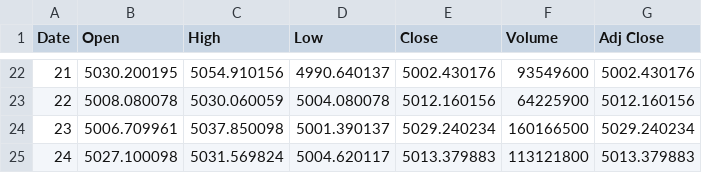
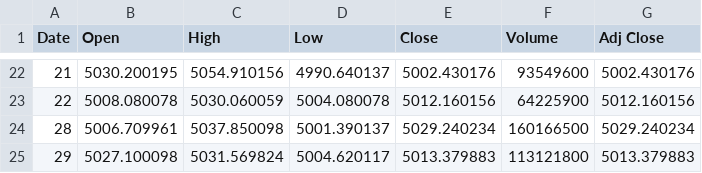
Before and after one commit to skawandd/ProjetMode2016, a CSV file: modelisation/ressources/table.csv, drawn as a sheet; only a part is shown, gaps mark what is left out.

```diff
--- a/modelisation/ressources/table.csv
+++ b/modelisation/ressources/table.csv
@@ -23,3 +23,3 @@ Date,Open,High,Low,Close,Volume,Adj Close
 22,5008.080078,5030.060059,5004.080078,5012.160156,64225900,5012.160156
-23,5006.709961,5037.850098,5001.390137,5029.240234,160166500,5029.240234
-24,5027.100098,5031.569824,5004.620117,5013.379883,113121800,5013.379883
+28,5006.709961,5037.850098,5001.390137,5029.240234,160166500,5029.240234
+29,5027.100098,5031.569824,5004.620117,5013.379883,113121800,5013.379883
```
Also changed, not shown: 5 other files.
